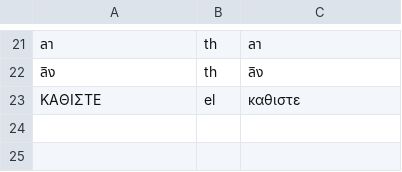
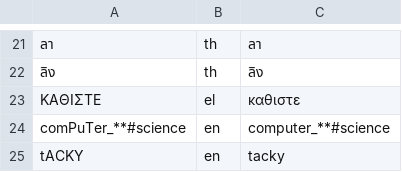
Before and after one commit to kscanne/5030, a TSV file: S23/b-sai/tests.tsv, drawn as a sheet; only a part is shown, gaps mark what is left out; the diff names each change by its address in the sheet, - before the commit and + after, or states it on an @@ line.

```diff
--- a/S23/b-sai/tests.tsv
+++ b/S23/b-sai/tests.tsv
+row 24: comPuTer_**#science | en | computer_**#science
+row 25: tACKY | en | tacky
```
Also changed, not shown: 2 other files.
